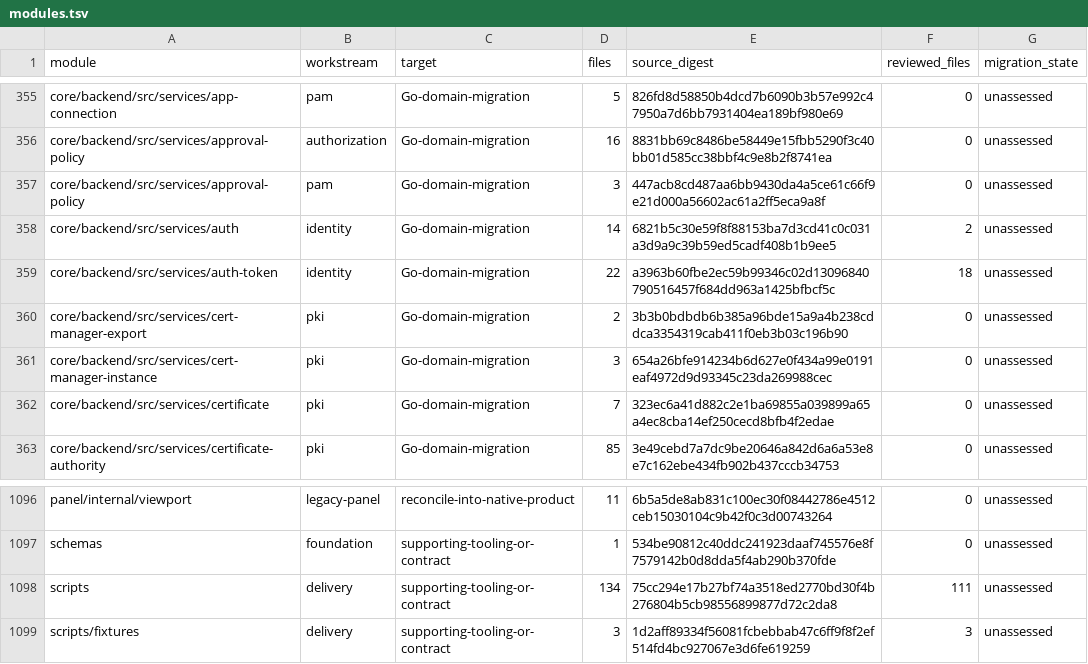
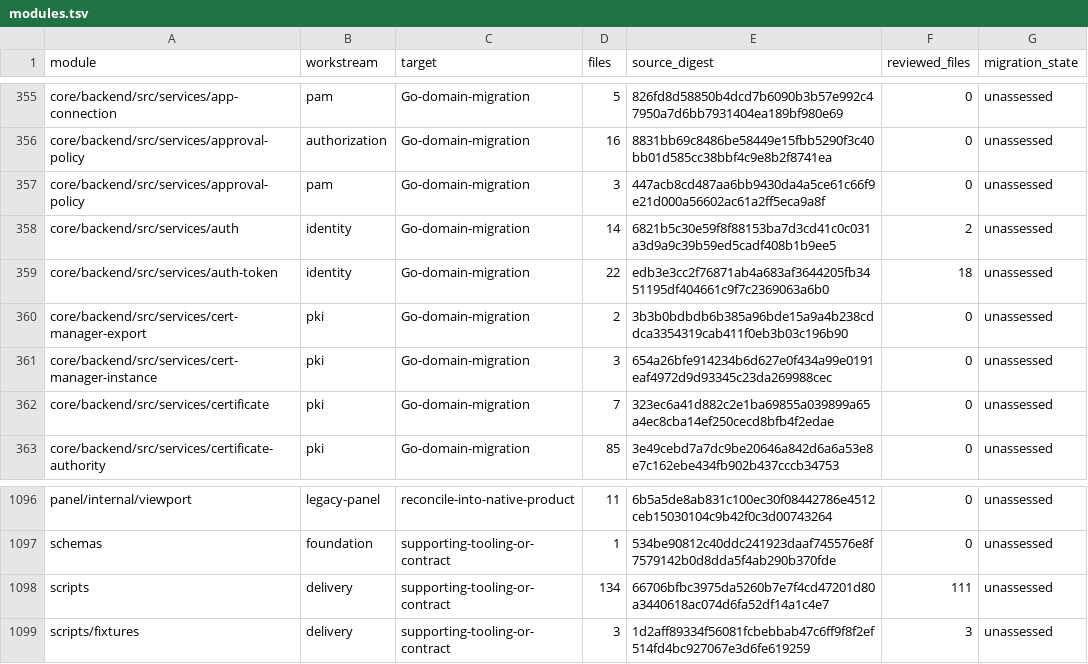
Before and after one commit to shippinAI/vaultix, a TSV file: docs/migration/generated/modules.tsv, drawn as a sheet; only a part is shown, gaps mark what is left out; the diff covers the shown part only.

```diff
--- a/docs/migration/generated/modules.tsv
+++ b/docs/migration/generated/modules.tsv
@@ -358,3 +358,3 @@ core/backend/src/services/approval-policy	pam	Go-domain-migration	3	447acb8cd487
 core/backend/src/services/auth	identity	Go-domain-migration	14	6821b5c30e59f8f88153ba7d3cd41c0c031a3d9a9c39b59ed5cadf408b1b9ee5	2	unassessed
-core/backend/src/services/auth-token	identity	Go-domain-migration	22	a3963b60fbe2ec59b99346c02d13096840790516457f684dd963a1425bfbcf5c	18	unassessed
+core/backend/src/services/auth-token	identity	Go-domain-migration	22	edb3e3cc2f76871ab4a683af3644205fb3451195df404661c9f7c2369063a6b0	18	unassessed
 core/backend/src/services/cert-manager-export	pki	Go-domain-migration	2	3b3b0bdbdb6b385a96bde15a9a4b238cddca3354319cab411f0eb3b03c196b90	0	unassessed
@@ -1097,3 +1097,3 @@ panel/internal/viewport	legacy-panel	reconcile-into-native-product	11	6b5a5de8ab
 schemas	foundation	supporting-tooling-or-contract	1	534be90812c40ddc241923daaf745576e8f7579142b0d8dda5f4ab290b370fde	0	unassessed
-scripts	delivery	supporting-tooling-or-contract	134	75cc294e17b27bf74a3518ed2770bd30f4b276804b5cb98556899877d72c2da8	111	unassessed
+scripts	delivery	supporting-tooling-or-contract	134	66706bfbc3975da5260b7e7f4cd47201d80a3440618ac074d6fa52df14a1c4e7	111	unassessed
 scripts/fixtures	delivery	supporting-tooling-or-contract	3	1d2aff89334f56081fcbebbab47c6ff9f8f2ef514fd4bc927067e3d6fe619259	3	unassessed
```
Also changed, not shown: 6 edited cells elsewhere in this file, 15 other files.
